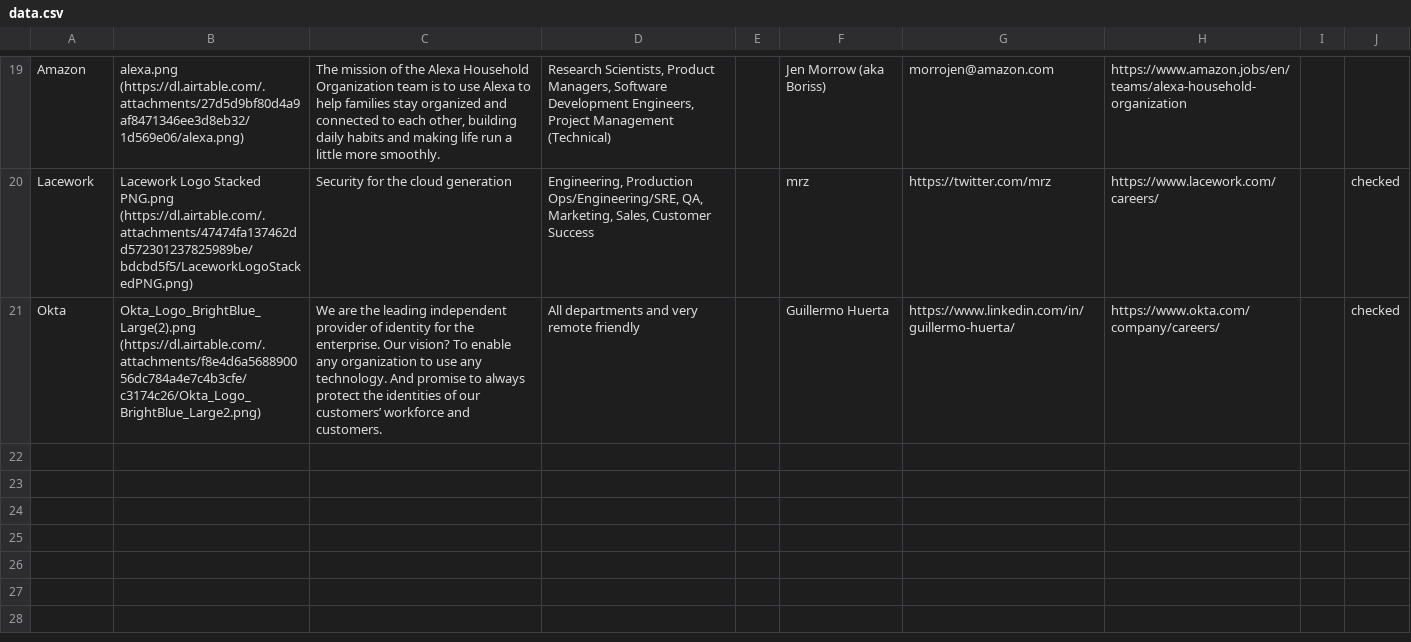
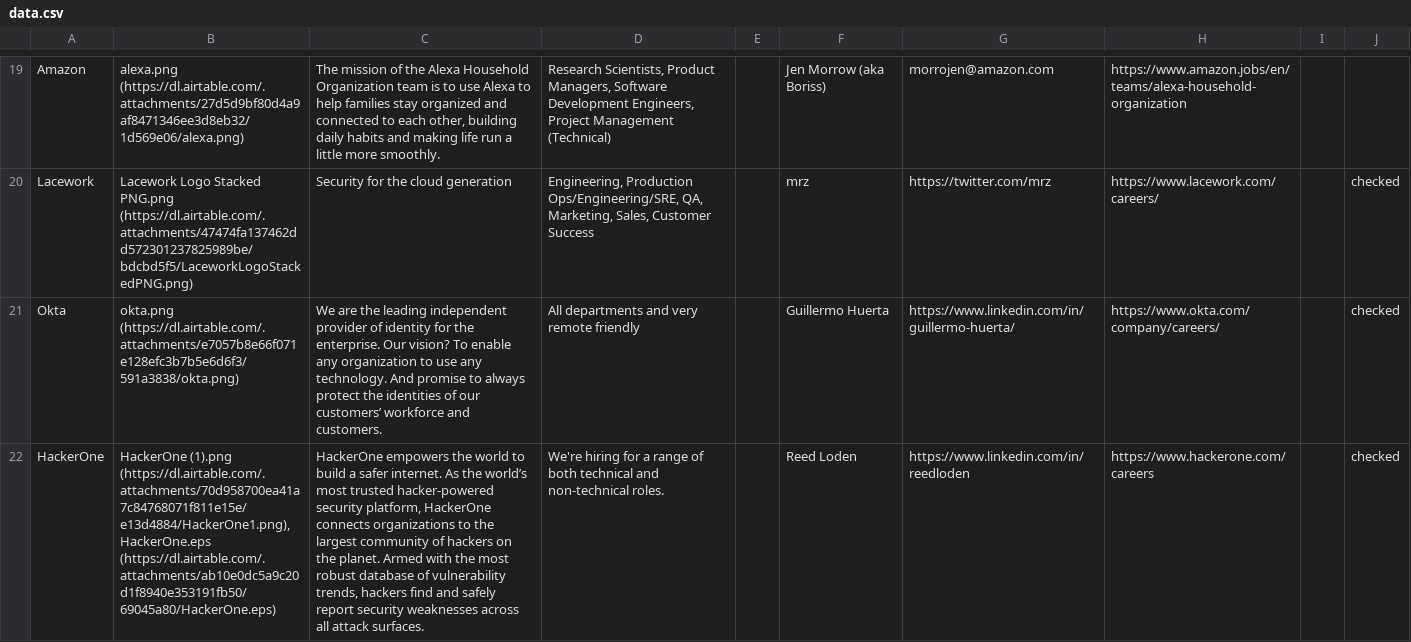
Before and after one commit to gkoberger/mozillalifeboat, a CSV file: data.csv, drawn as a sheet; only a part is shown, gaps mark what is left out; the diff names each change by its address in the sheet, - before the commit and + after, or states it on an @@ line.

Commit message:
Add hackerone

```diff
--- a/data.csv
+++ b/data.csv
-B21: Okta_Logo_BrightBlue_Large(2).png (https://dl.airtable.com/.attachments/f8e4d6a568890056dc784a4e7c4b3cfe/c3174c26/Okta_Logo_BrightBlue_Large2.png)
+B21: okta.png (https://dl.airtable.com/.attachments/e7057b8e66f071e128efc3b7b5e6d6f3/591a3838/okta.png)
+row 22: HackerOne | HackerOne (1).png (https://dl.airtable.com/.attachments/70d958700ea41a7c84768071f811e15e/e13d4884/HackerOne1.png),HackerOne.eps (https://dl.airtable.com/.attachments/ab10e0dc5a9c20d1f8940e353191fb50/69045a80/HackerOne.eps) | HackerOne empowers the world to build a safer internet. As the world’s most trusted hacker-powered security platform, HackerOne connects organizations to the largest community of hackers on the planet. Armed with the most robust database of vulnerability trends, hackers find and safely report security weaknesses across all attack surfaces. | We're hiring for a range of both technical and non-technical roles. |  | Reed Loden | https://www.linkedin.com/in/reedloden | https://www.hackerone.com/careers |  | checked
```
